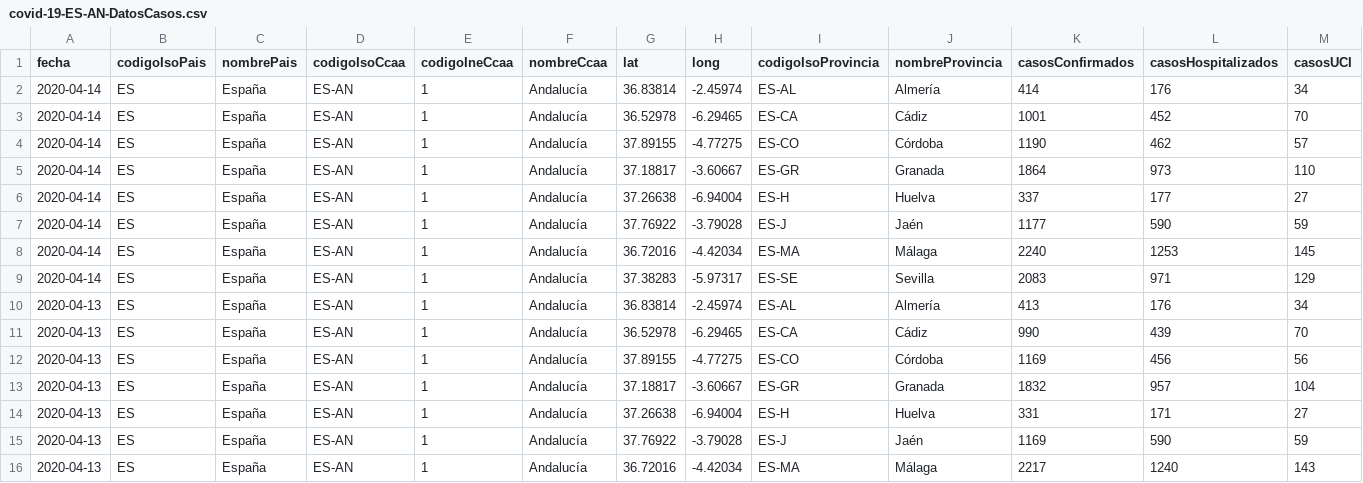
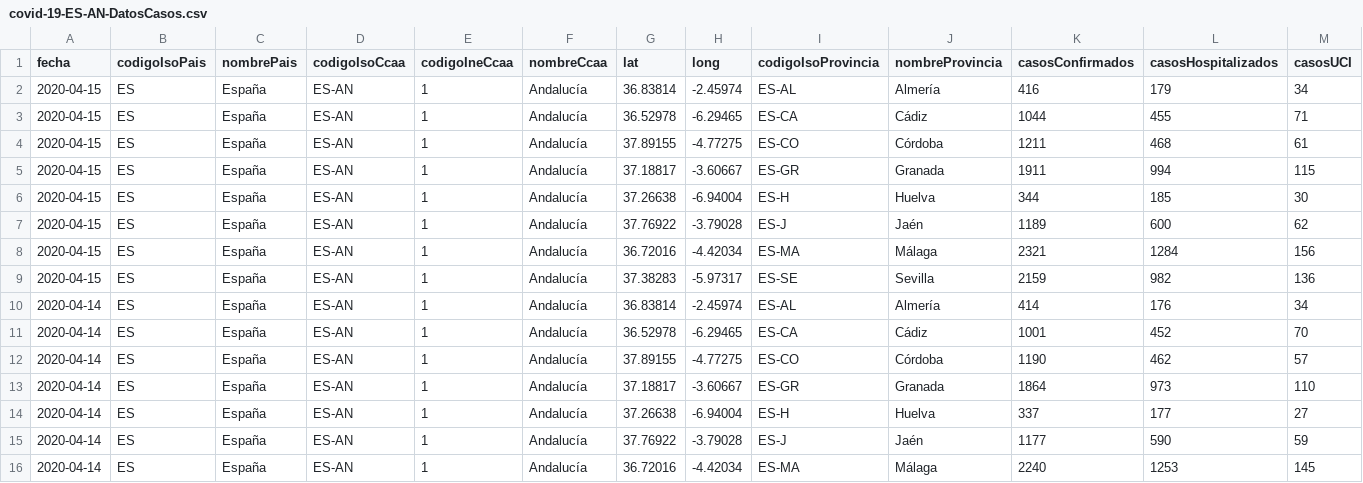
Before and after one commit to Secuoyas-Experience/covid-19-es, a CSV file: datos-comunidades-csv/covid-19-ES-AN-DatosCasos.csv, drawn as a sheet; only a part is shown; the shorter side is filled out with more unchanged rows; rows hold the shown columns only; the diff names each change by its address in the sheet, - before the commit and + after, or states it on an @@ line.

Commit message:
daily data update of mscbs.gob.es data - auto

```diff
--- a/datos-comunidades-csv/covid-19-ES-AN-DatosCasos.csv
+++ b/datos-comunidades-csv/covid-19-ES-AN-DatosCasos.csv
+row 2: 2020-04-15 | ES | España | ES-AN | 1 | Andalucía | 36.83814 | -2.45974 | ES-AL | Almería | 416 | 179 | 34
+row 3: 2020-04-15 | ES | España | ES-AN | 1 | Andalucía | 36.52978 | -6.29465 | ES-CA | Cádiz | 1044 | 455 | 71
+row 4: 2020-04-15 | ES | España | ES-AN | 1 | Andalucía | 37.89155 | -4.77275 | ES-CO | Córdoba | 1211 | 468 | 61
+row 5: 2020-04-15 | ES | España | ES-AN | 1 | Andalucía | 37.18817 | -3.60667 | ES-GR | Granada | 1911 | 994 | 115
+row 6: 2020-04-15 | ES | España | ES-AN | 1 | Andalucía | 37.26638 | -6.94004 | ES-H | Huelva | 344 | 185 | 30
+row 7: 2020-04-15 | ES | España | ES-AN | 1 | Andalucía | 37.76922 | -3.79028 | ES-J | Jaén | 1189 | 600 | 62
+row 8: 2020-04-15 | ES | España | ES-AN | 1 | Andalucía | 36.72016 | -4.42034 | ES-MA | Málaga | 2321 | 1284 | 156
+row 9: 2020-04-15 | ES | España | ES-AN | 1 | Andalucía | 37.38283 | -5.97317 | ES-SE | Sevilla | 2159 | 982 | 136
```
Also changed, not shown: datos-comunidades-csv/covid-19-ES-CL-DatosCasos.csv, datos-comunidades-csv/covid-19-ES-CV-DatosCasos.csv, 4 other files.
